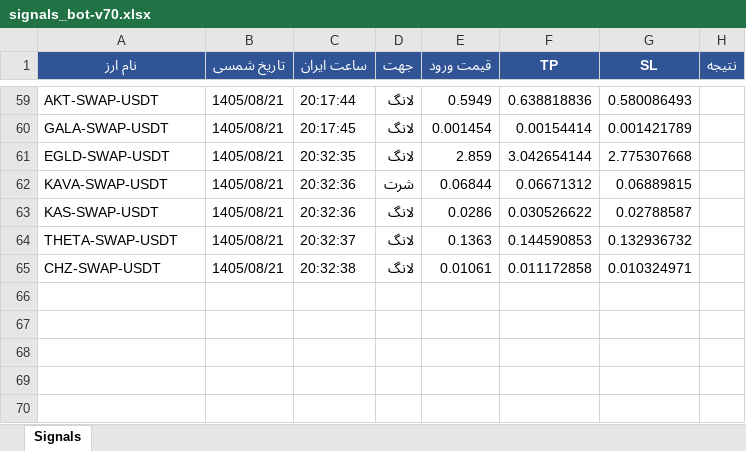
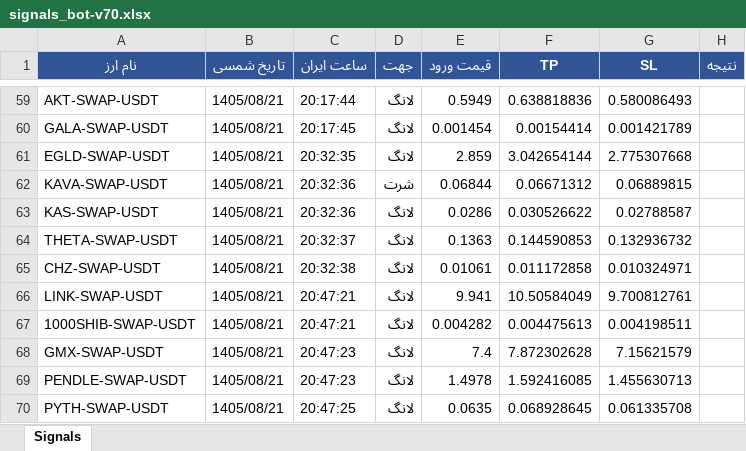
Before and after one commit to cmosircrypto-lang/Crypto-signal-bot, an Excel workbook: signals_bot-v70.xlsx, sheet Signals, drawn as a sheet; only a part is shown, gaps mark what is left out; values as stored, in another font and other column widths than the file's, no borders; the diff names each change by its address in the sheet, - before the commit and + after, or states it on an @@ line.

```diff
--- a/signals_bot-v70.xlsx (sheet Signals)
+++ b/signals_bot-v70.xlsx (sheet Signals)
+row 66: LINK-SWAP-USDT | 1405/08/21 | 20:47:21 | لانگ | 9.941 | 10.50584049 | 9.700812761
+row 67: 1000SHIB-SWAP-USDT | 1405/08/21 | 20:47:21 | لانگ | 0.004282 | 0.004475613 | 0.004198511
+row 68: GMX-SWAP-USDT | 1405/08/21 | 20:47:23 | لانگ | 7.4 | 7.872302628 | 7.15621579
+row 69: PENDLE-SWAP-USDT | 1405/08/21 | 20:47:23 | لانگ | 1.4978 | 1.592416085 | 1.455630713
+row 70: PYTH-SWAP-USDT | 1405/08/21 | 20:47:25 | لانگ | 0.0635 | 0.068928645 | 0.061335708
```
Also changed, not shown: 2 other files.
